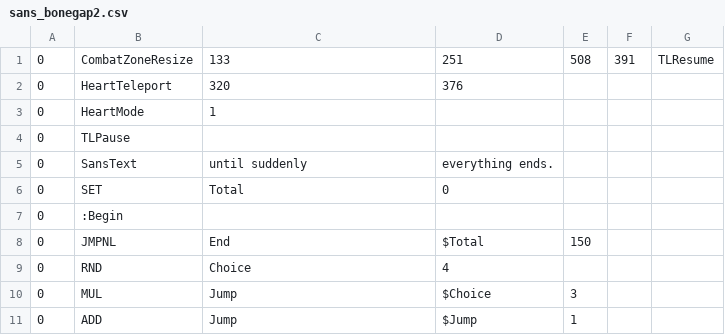
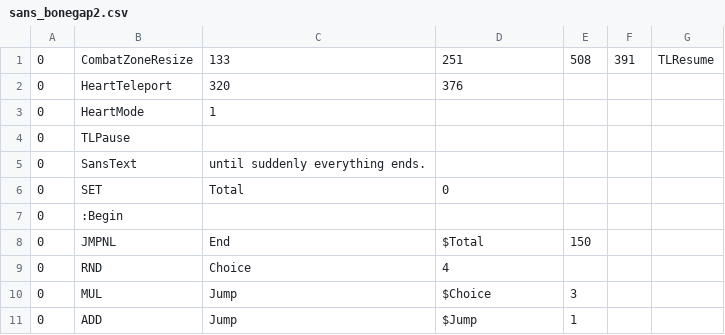
Before and after one commit to 07SharkTomato27/s-a-n-s, a CSV file: sans_bonegap2.csv, drawn as a sheet; only a part is shown.

Commit message:
Update sans_bonegap2.csv

```diff
--- a/sans_bonegap2.csv
+++ b/sans_bonegap2.csv
@@ -4,3 +4,3 @@
 0,TLPause,,,,,
-0,SansText,until suddenly, everything ends.,,,,,,,
+0,SansText,until suddenly  everything ends.,,,,,,,
 0,SET,Total,0,,,
```
